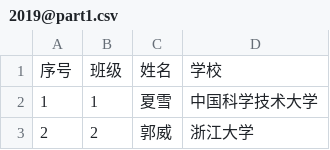
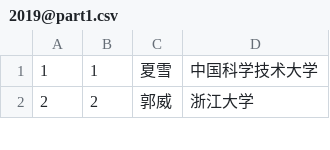
Before and after one commit to shawroger/gaokao, a CSV file: store/2019@part1.csv, drawn as a sheet; only a part is shown.

```diff
--- a/store/2019@part1.csv
+++ b/store/2019@part1.csv
@@ -1,2 +1 @@
-序号,班级,姓名,学校
 1,1,夏雪,中国科学技术大学
```
Also changed, not shown: store/2018.csv, store/2018@score.csv, 3 other files.
